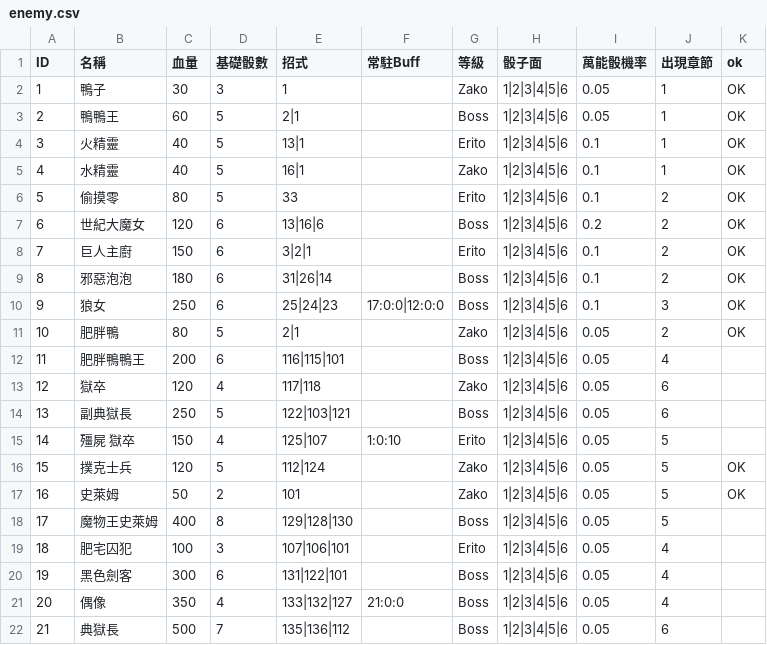
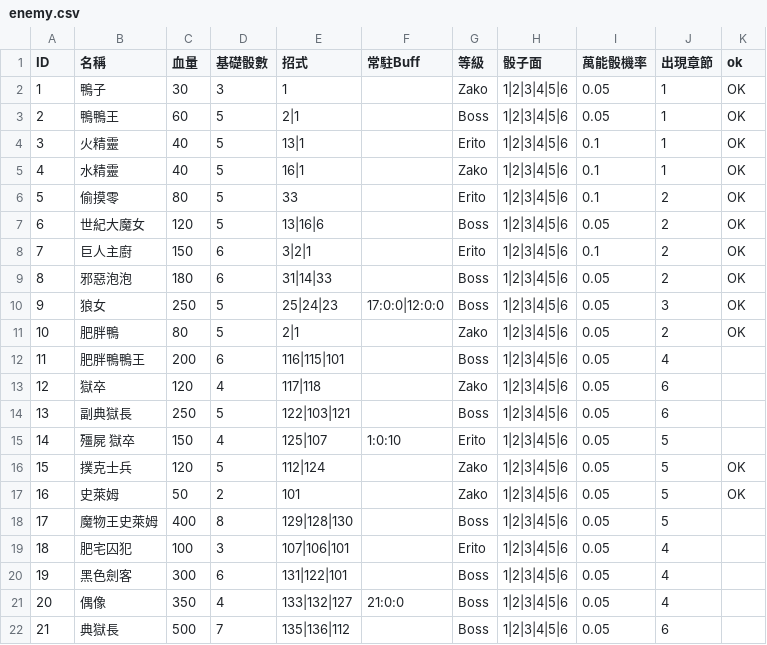
Before and after one commit to icepoleman/BattleDice, a CSV file: Assets/StreamingAssets/Game/enemy.csv, drawn as a sheet.

```diff
--- a/Assets/StreamingAssets/Game/enemy.csv
+++ b/Assets/StreamingAssets/Game/enemy.csv
@@ -6,6 +6,6 @@ ID,名稱,血量,基礎骰數,招式,常駐Buff,等級,骰子面,萬能骰機率
 5,偷摸零,80,5,33,,Erito,1|2|3|4|5|6,0.1,2,OK
-6,世紀大魔女,120,6,13|16|6,,Boss,1|2|3|4|5|6,0.2,2,OK
+6,世紀大魔女,120,5,13|16|6,,Boss,1|2|3|4|5|6,0.05,2,OK
 7,巨人主廚,150,6,3|2|1,,Erito,1|2|3|4|5|6,0.1,2,OK
-8,邪惡泡泡,180,6,31|26|14,,Boss,1|2|3|4|5|6,0.1,2,OK
-9,狼女,250,6,25|24|23,17:0:0|12:0:0,Boss,1|2|3|4|5|6,0.1,3,OK
+8,邪惡泡泡,180,6,31|14|33,,Boss,1|2|3|4|5|6,0.05,2,OK
+9,狼女,250,5,25|24|23,17:0:0|12:0:0,Boss,1|2|3|4|5|6,0.05,3,OK
 10,肥胖鴨,80,5,2|1,,Zako,1|2|3|4|5|6,0.05,2,OK
```
Also changed, not shown: Assets/StreamingAssets/Game/skill.csv, 35 other files.
